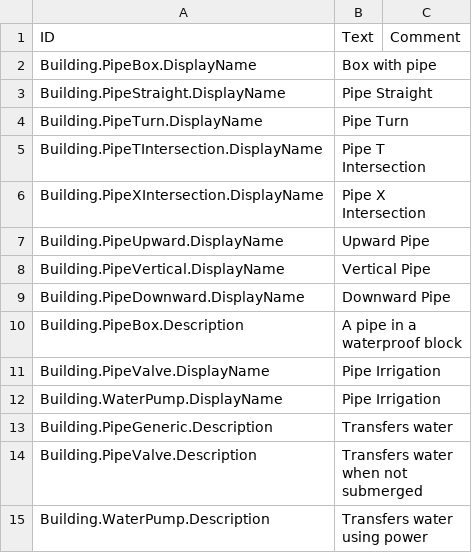
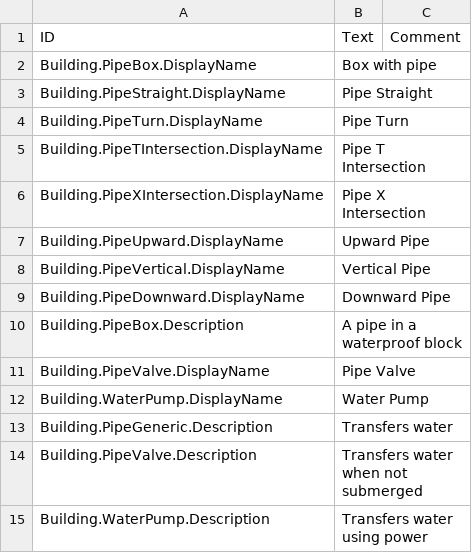
Before and after one commit to heyderpd/timberborn-modding, a CSV file: timberborn-modding/Assets/Mods/Pipe/Data/Localizations/enUS.csv, drawn as a sheet.

Commit message:
create valve and pump

```diff
--- a/timberborn-modding/Assets/Mods/Pipe/Data/Localizations/enUS.csv
+++ b/timberborn-modding/Assets/Mods/Pipe/Data/Localizations/enUS.csv
@@ -10,4 +10,4 @@ Building.PipeDownward.DisplayName,Downward Pipe,
 Building.PipeBox.Description,A pipe in a waterproof block,
-Building.PipeValve.DisplayName,Pipe Irrigation,
-Building.WaterPump.DisplayName,Pipe Irrigation,
+Building.PipeValve.DisplayName,Pipe Valve,
+Building.WaterPump.DisplayName,Water Pump,
 Building.PipeGeneric.Description,Transfers water,
```
Also changed, not shown: 36 other files.
